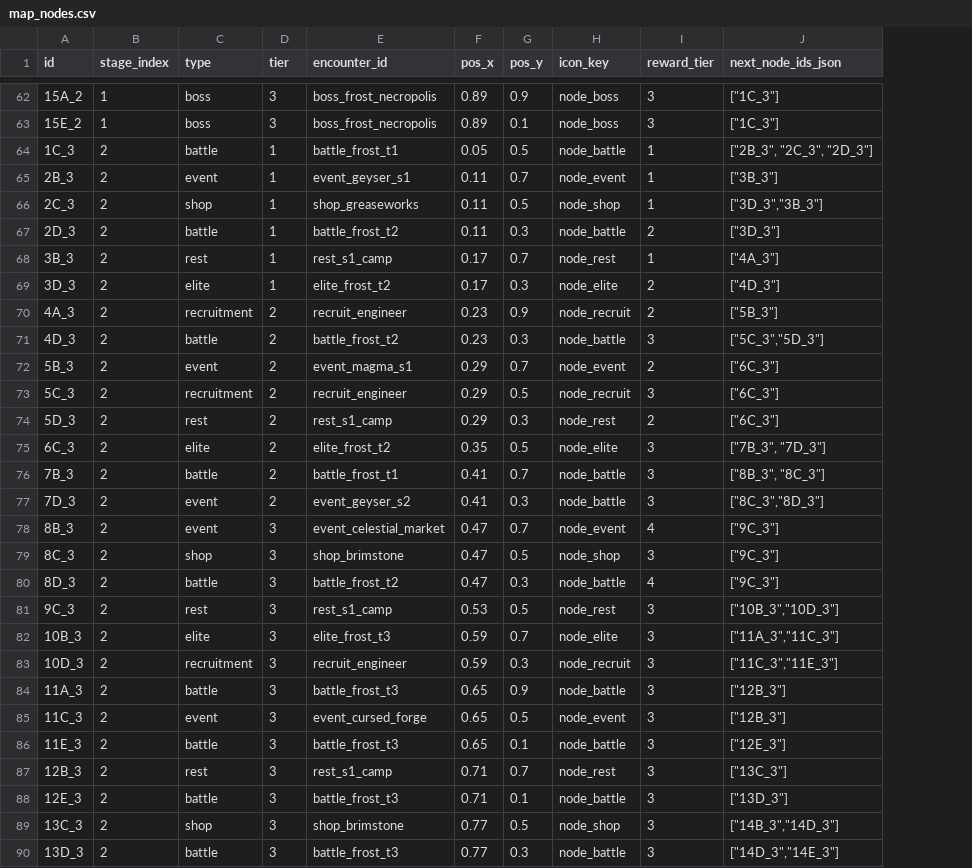
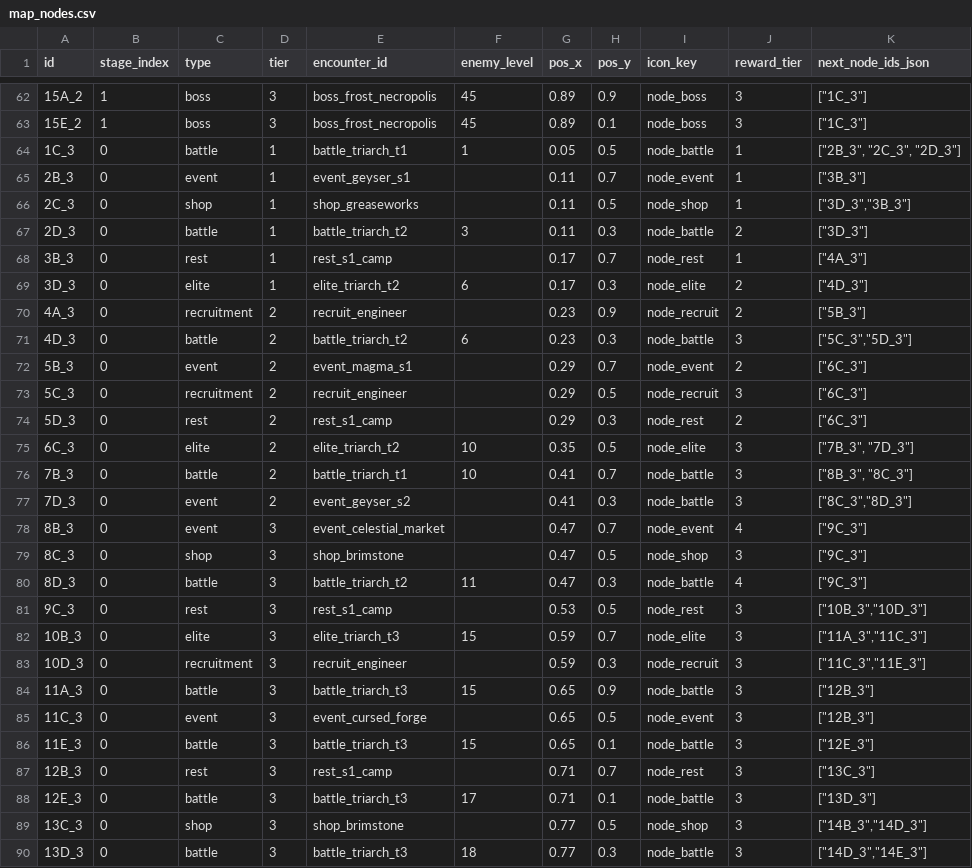
Before and after one commit to ElricStormking/ProjectConquerer, a CSV file: public/data/map_nodes.csv, drawn as a sheet; only a part is shown, gaps mark what is left out; the diff covers the shown part only; the diff names each change by its address in the sheet, - before the commit and + after, or states it on an @@ line.

```diff
--- a/public/data/map_nodes.csv
+++ b/public/data/map_nodes.csv
+column F (enemy_level), rows 62-90: 45 | 45 | 1 |  |  | 3 |  | 6 |  | 6 |  |  |  | 10 | 10 |  |  |  | 11 |  | 15 |  | 15 |  | 15 |  | 17 |  | 18
-B64:B90 (stage_index): 2
+B64:B90 (stage_index): 0
-E64 (encounter_id): battle_frost_t1
+E64 (encounter_id): battle_triarch_t1
-E67 (encounter_id): battle_frost_t2
+E67 (encounter_id): battle_triarch_t2
-E69 (encounter_id): elite_frost_t2
+E69 (encounter_id): elite_triarch_t2
-E71 (encounter_id): battle_frost_t2
+E71 (encounter_id): battle_triarch_t2
-E75 (encounter_id): elite_frost_t2
+E75 (encounter_id): elite_triarch_t2
-E76 (encounter_id): battle_frost_t1
+E76 (encounter_id): battle_triarch_t1
-E80 (encounter_id): battle_frost_t2
+E80 (encounter_id): battle_triarch_t2
-E82 (encounter_id): elite_frost_t3
+E82 (encounter_id): elite_triarch_t3
-E84 (encounter_id): battle_frost_t3
+E84 (encounter_id): battle_triarch_t3
-E86 (encounter_id): battle_frost_t3
+E86 (encounter_id): battle_triarch_t3
-E88 (encounter_id): battle_frost_t3
+E88 (encounter_id): battle_triarch_t3
-E90 (encounter_id): battle_frost_t3
+E90 (encounter_id): battle_triarch_t3
```
Also changed, not shown: 67 edited cells elsewhere in this file, public/data/cards.csv, public/data/stages.csv, 19 other files.
